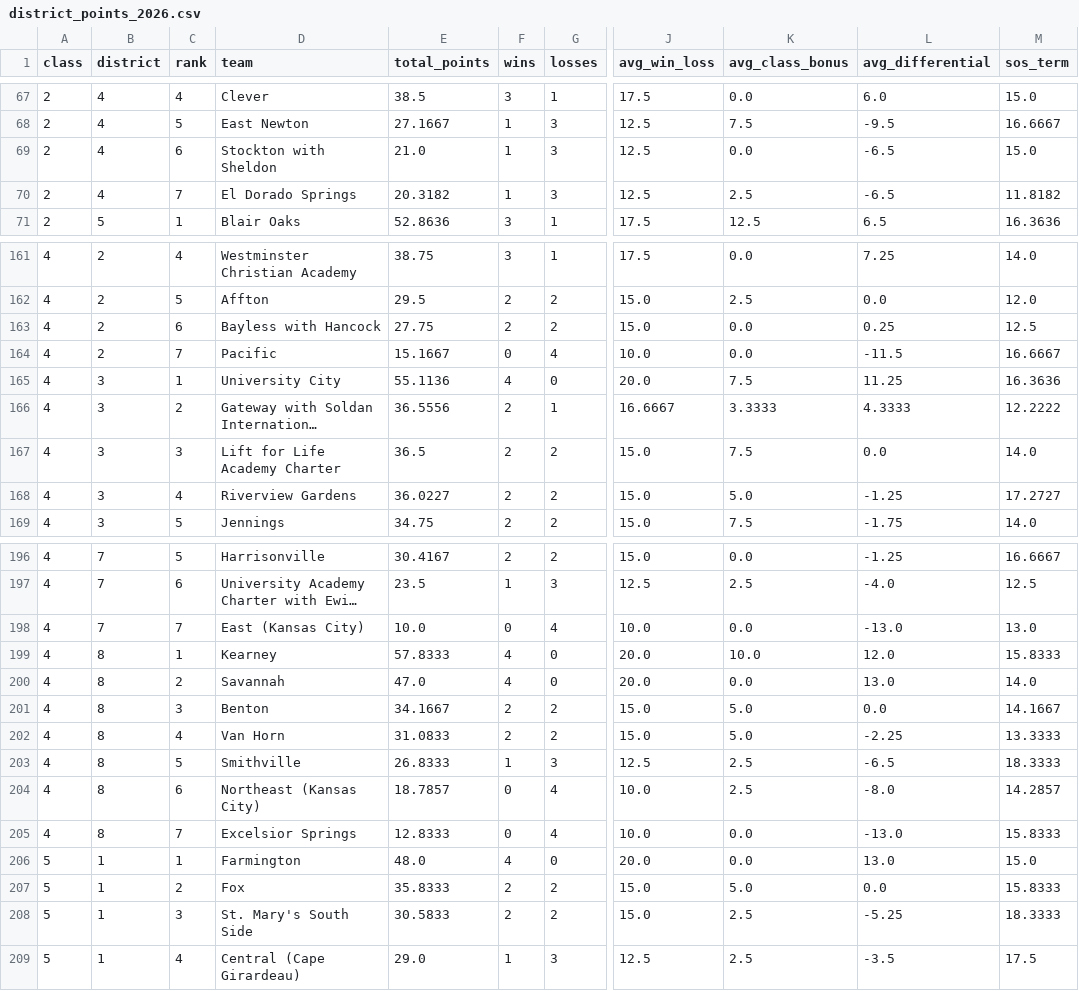
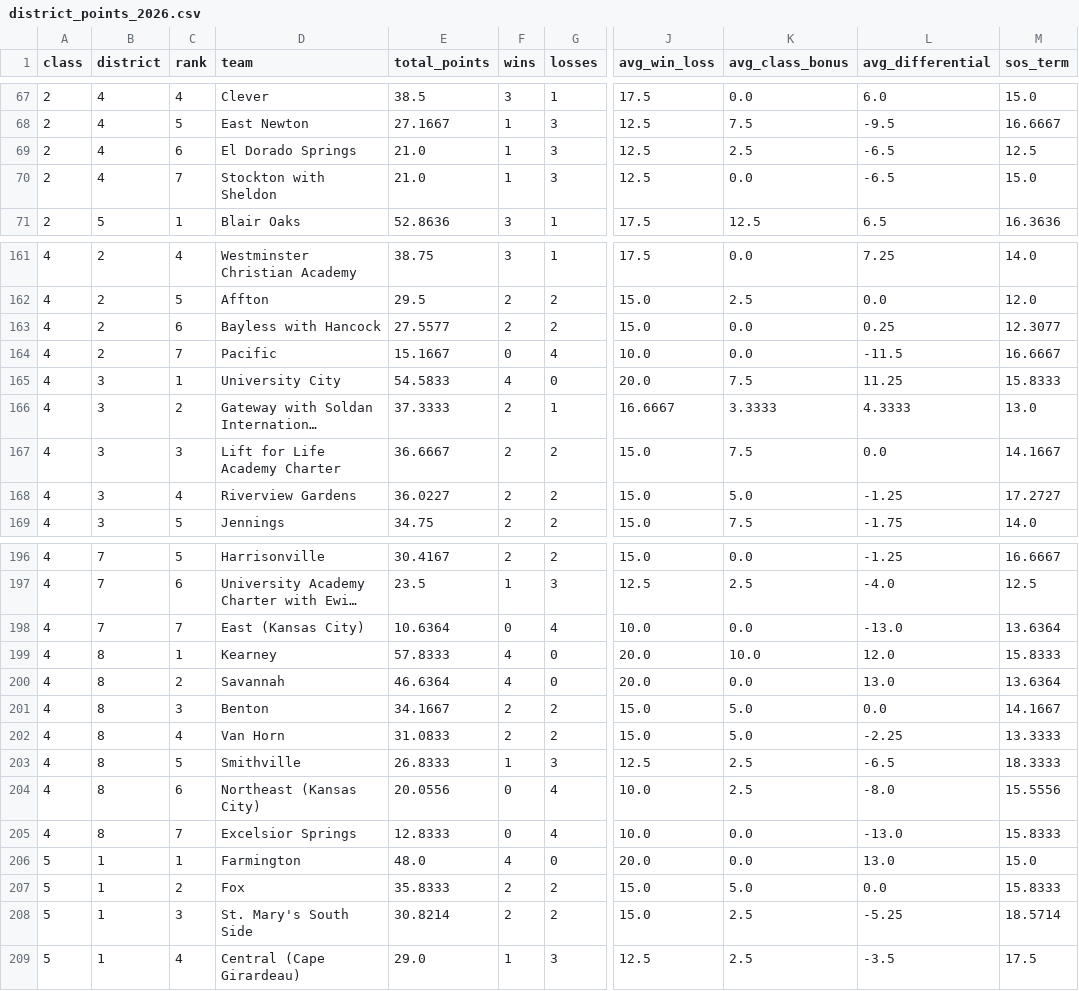
Before and after one commit to AllMOSports/football-ratings-2026, a CSV file: district_points_2026.csv, drawn as a sheet; only a part is shown, gaps mark what is left out; long unchanged cells end in …; the diff covers the shown part only; the diff names each change by its address in the sheet, - before the commit and + after, or states it on an @@ line.

```diff
--- a/district_points_2026.csv
+++ b/district_points_2026.csv
-D69 (team): Stockton with Sheldon
+D69 (team): El Dorado Springs
-K69 (avg_class_bonus): 0.0
+K69 (avg_class_bonus): 2.5
-M69 (sos_term): 15.0
+M69 (sos_term): 12.5
-D70 (team): El Dorado Springs
+D70 (team): Stockton with Sheldon
-E70 (total_points): 20.3182
+E70 (total_points): 21.0
-K70 (avg_class_bonus): 2.5
+K70 (avg_class_bonus): 0.0
-M70 (sos_term): 11.8182
+M70 (sos_term): 15.0
-E163 (total_points): 27.75
+E163 (total_points): 27.5577
-M163 (sos_term): 12.5
+M163 (sos_term): 12.3077
-E165 (total_points): 55.1136
+E165 (total_points): 54.5833
-M165 (sos_term): 16.3636
+M165 (sos_term): 15.8333
-E166 (total_points): 36.5556
+E166 (total_points): 37.3333
-M166 (sos_term): 12.2222
+M166 (sos_term): 13.0
-E167 (total_points): 36.5
+E167 (total_points): 36.6667
-M167 (sos_term): 14.0
+M167 (sos_term): 14.1667
-E198 (total_points): 10.0
+E198 (total_points): 10.6364
-M198 (sos_term): 13.0
+M198 (sos_term): 13.6364
-E200 (total_points): 47.0
+E200 (total_points): 46.6364
-M200 (sos_term): 14.0
+M200 (sos_term): 13.6364
-E204 (total_points): 18.7857
+E204 (total_points): 20.0556
-M204 (sos_term): 14.2857
+M204 (sos_term): 15.5556
-E208 (total_points): 30.5833
+E208 (total_points): 30.8214
-M208 (sos_term): 18.3333
+M208 (sos_term): 18.5714
```
Also changed, not shown: 56 edited cells elsewhere in this file, 1 other file.
